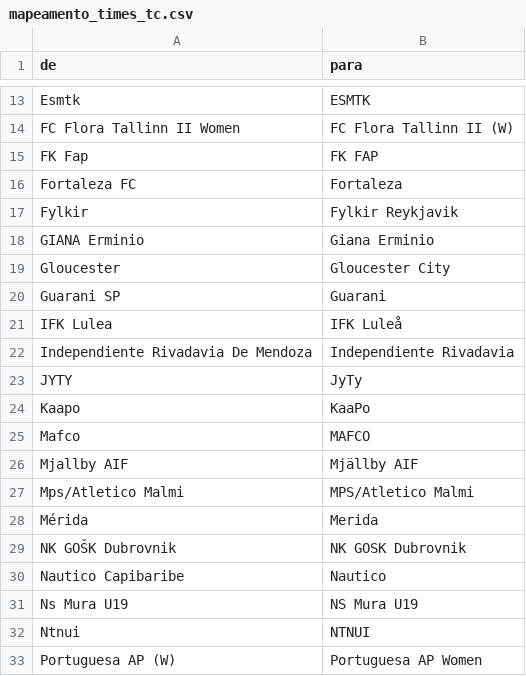
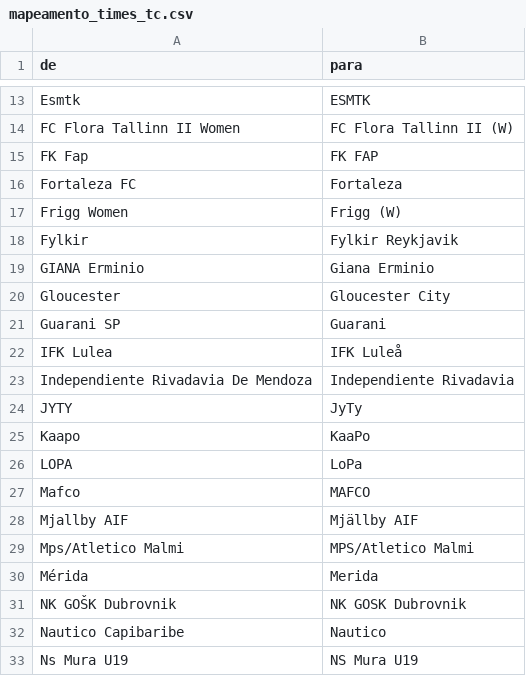
Before and after one commit to gatodegravata/vulp-stats, a CSV file: ops/mapeamento_times_tc.csv, drawn as a sheet; only a part is shown, gaps mark what is left out; the shorter side is filled out with more unchanged rows; the diff names each change by its address in the sheet, - before the commit and + after, or states it on an @@ line.

```diff
--- a/ops/mapeamento_times_tc.csv
+++ b/ops/mapeamento_times_tc.csv
+row 17: Frigg Women | Frigg (W)
+row 26: LOPA | LoPa
```
Also changed, not shown: ops/mapeamento_ligas_tc.csv.
